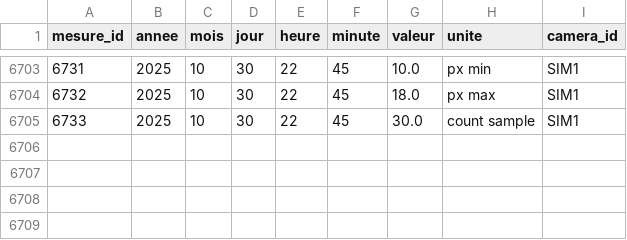
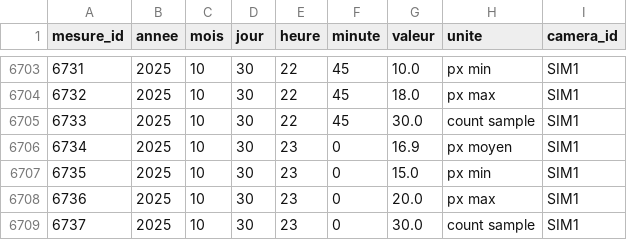
Before and after one commit to Riveo-hydro/Publication, a CSV file: Colvert/Prod/SIM1/data/brut.csv, drawn as a sheet; only a part is shown, gaps mark what is left out.

Commit message:
Publish datasets: 2025-10-30 23:12 EDT

```diff
--- a/Colvert/Prod/SIM1/data/brut.csv
+++ b/Colvert/Prod/SIM1/data/brut.csv
@@ -6705 +6705,5 @@ mesure_id,annee,mois,jour,heure,minute,valeur,unite,camera_id
 6733,2025,10,30,22,45,30.0,count sample,SIM1
+6734,2025,10,30,23,0,16.9,px moyen,SIM1
+6735,2025,10,30,23,0,15.0,px min,SIM1
+6736,2025,10,30,23,0,20.0,px max,SIM1
+6737,2025,10,30,23,0,30.0,count sample,SIM1
```
Also changed, not shown: Colvert/Prod/SIM1/data/mesures_agregees.csv, Colvert/Prod/brut.csv, 7 other files.
